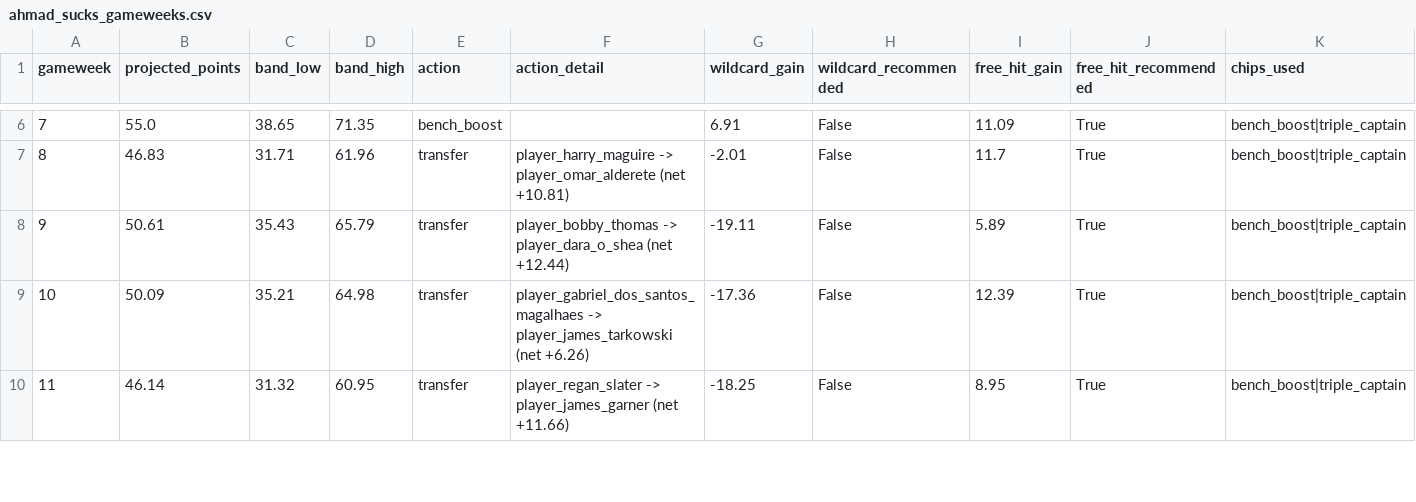
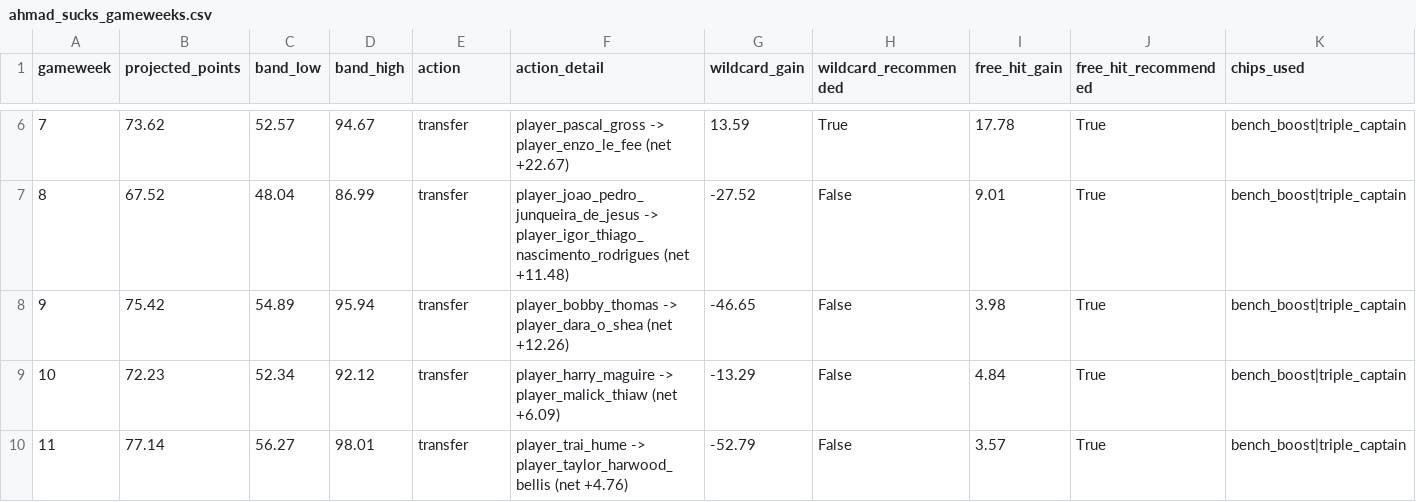
Before and after one commit to AhmadRehman1/FPL-Analyser, a CSV file: data/chip_timing/ahmad_sucks_gameweeks.csv, drawn as a sheet; only a part is shown, gaps mark what is left out; the diff covers the shown part only.

```diff
--- a/data/chip_timing/ahmad_sucks_gameweeks.csv
+++ b/data/chip_timing/ahmad_sucks_gameweeks.csv
@@ -6,5 +6,5 @@ gameweek,projected_points,band_low,band_high,action,action_detail,wildcard_gain,
-7,55.0,38.65,71.35,bench_boost,,6.91,False,11.09,True,bench_boost|triple_captain
-8,46.83,31.71,61.96,transfer,player_harry_maguire -> player_omar_alderete (net +10.81),-2.01,False,11.7,True,bench_boost|triple_captain
-9,50.61,35.43,65.79,transfer,player_bobby_thomas -> player_dara_o_shea (net +12.44),-19.11,False,5.89,True,bench_boost|triple_captain
-10,50.09,35.21,64.98,transfer,player_gabriel_dos_santos_magalhaes -> player_james_tarkowski (net +6.26),-17.36,False,12.39,True,bench_boost|triple_captain
-11,46.14,31.32,60.95,transfer,player_regan_slater -> player_james_garner (net +11.66),-18.25,False,8.95,True,bench_boost|triple_captain
+7,73.62,52.57,94.67,transfer,player_pascal_gross -> player_enzo_le_fee (net +22.67),13.59,True,17.78,True,bench_boost|triple_captain
+8,67.52,48.04,86.99,transfer,player_joao_pedro_junqueira_de_jesus -> player_igor_thiago_nascimento_rodrigues (net +11.48),-27.52,False,9.01,True,bench_boost|triple_captain
+9,75.42,54.89,95.94,transfer,player_bobby_thomas -> player_dara_o_shea (net +12.26),-46.65,False,3.98,True,bench_boost|triple_captain
+10,72.23,52.34,92.12,transfer,player_harry_maguire -> player_malick_thiaw (net +6.09),-13.29,False,4.84,True,bench_boost|triple_captain
+11,77.14,56.27,98.01,transfer,player_trai_hume -> player_taylor_harwood_bellis (net +4.76),-52.79,False,3.57,True,bench_boost|triple_captain
```
Also changed, not shown: 102 edited cells elsewhere in this file, data/chip_timing/ahmad_sucks_wildcard_sweep.csv, data/chip_timing/matippy_toes_gameweeks.csv, 3 other files.
